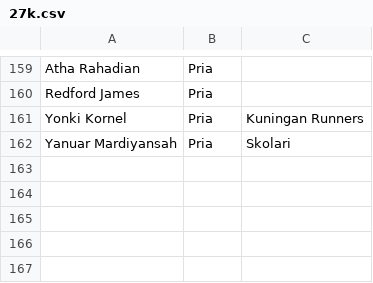
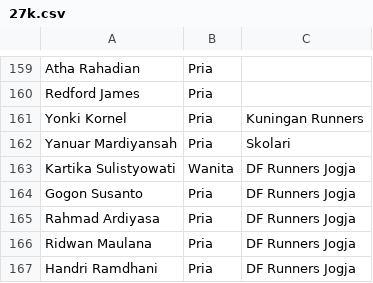
Before and after one commit to smgmountainrace/listpeserta, a CSV file: 27k.csv, drawn as a sheet; only a part is shown, gaps mark what is left out; the diff names each change by its address in the sheet, - before the commit and + after, or states it on an @@ line.

Commit message:
27k.csv

```diff
--- a/27k.csv
+++ b/27k.csv
+row 163: Kartika Sulistyowati | Wanita | DF Runners Jogja
+row 164: Gogon Susanto | Pria | DF Runners Jogja
+row 165: Rahmad Ardiyasa | Pria | DF Runners Jogja
+row 166: Ridwan Maulana | Pria | DF Runners Jogja
+row 167: Handri Ramdhani | Pria | DF Runners Jogja
```
